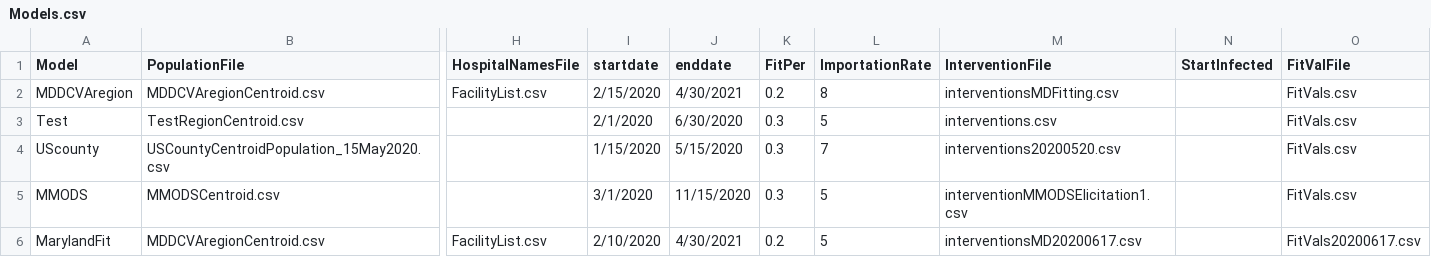
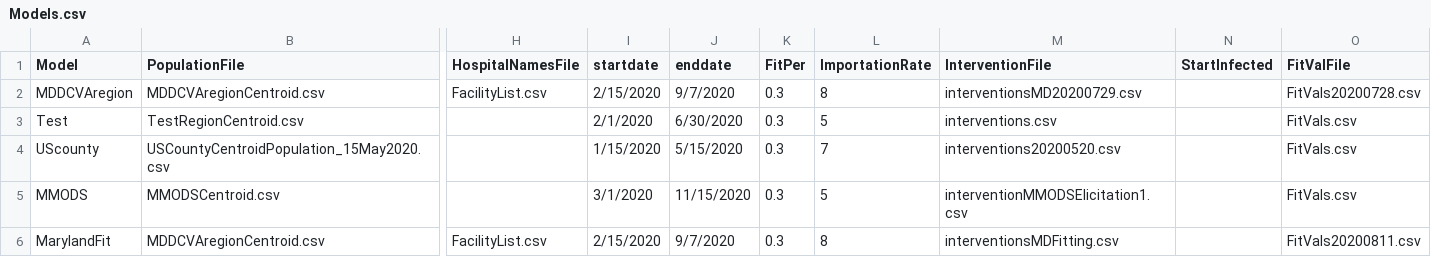
Before and after one commit to CDDEP-DC/MarylandCOVIDAgentBasedSimulation, a CSV file: data/Models.csv, drawn as a sheet; only a part is shown, gaps mark what is left out; the diff names each change by its address in the sheet, - before the commit and + after, or states it on an @@ line.

```diff
--- a/data/Models.csv
+++ b/data/Models.csv
-J2 (enddate): 4/30/2021
+J2 (enddate): 9/7/2020
-K2 (FitPer): 0.2
+K2 (FitPer): 0.3
-M2 (InterventionFile): interventionsMDFitting.csv
+M2 (InterventionFile): interventionsMD20200729.csv
-O2 (FitValFile): FitVals.csv
+O2 (FitValFile): FitVals20200728.csv
-I6 (startdate): 2/10/2020
+I6 (startdate): 2/15/2020
-J6 (enddate): 4/30/2021
+J6 (enddate): 9/7/2020
-K6 (FitPer): 0.2
+K6 (FitPer): 0.3
-L6 (ImportationRate): 5
+L6 (ImportationRate): 8
-M6 (InterventionFile): interventionsMD20200617.csv
+M6 (InterventionFile): interventionsMDFitting.csv
-O6 (FitValFile): FitVals20200617.csv
+O6 (FitValFile): FitVals20200811.csv
```
Also changed, not shown: data/Parameters.csv, 11 other files.
